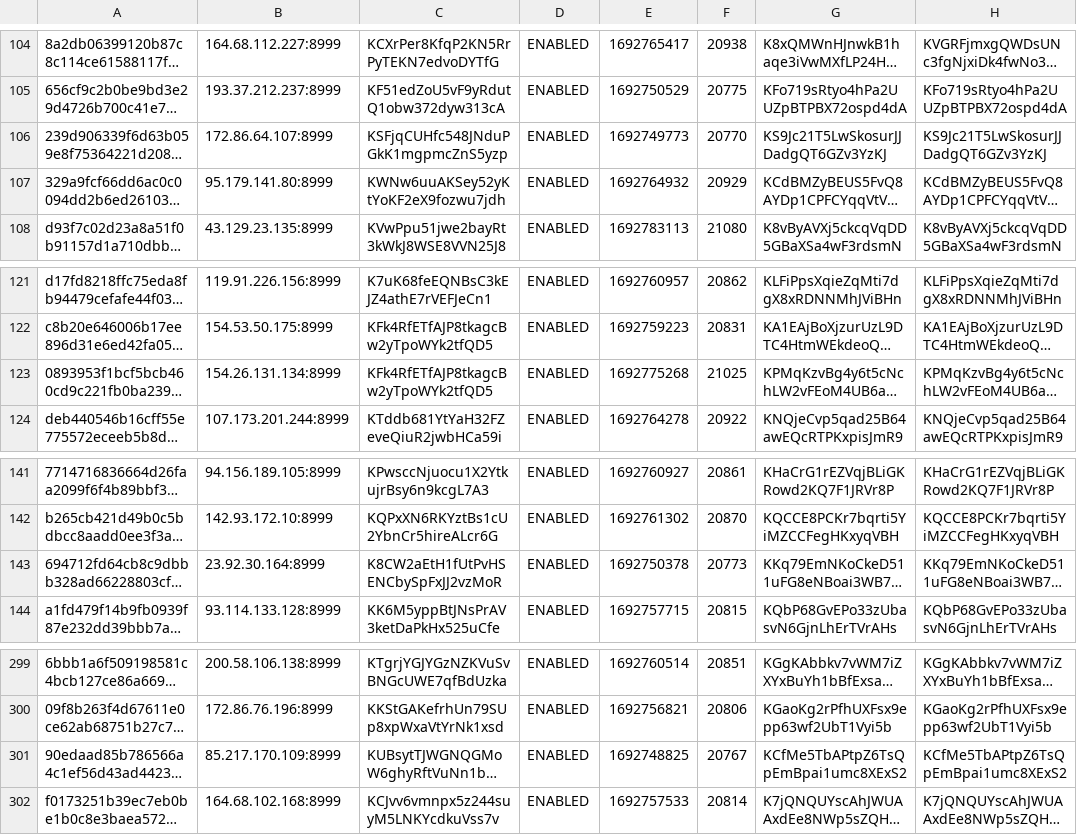
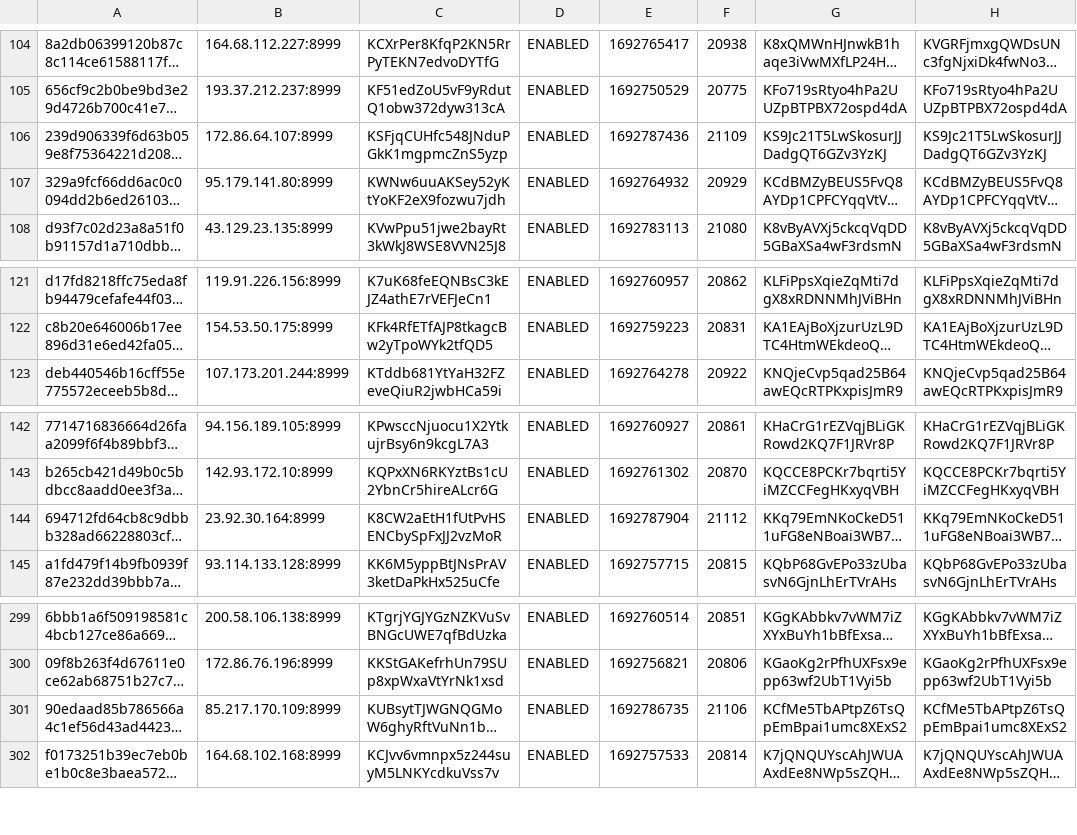
Before and after one commit to oudeis/kiiro-tracker, a CSV file: data/mnstats.csv, drawn as a sheet; only a part is shown, gaps mark what is left out; long unchanged cells end in …; addresses are those after the commit; the diff covers the shown part only; the diff names each change by its address in the sheet, - before the commit and + after, or states it on an @@ line.

```diff
--- a/data/mnstats.csv
+++ b/data/mnstats.csv
-E106: 1692749773
+E106: 1692787436
-F106: 20770
+F106: 21109
@@ row 123 moved to row 133: 0893953f1bcf5bcb460cd9c221fb0ba239b94d03… @@
-E144: 1692750378
+E144: 1692787904
-F144: 20773
+F144: 21112
-E301: 1692748825
+E301: 1692786735
-F301: 20767
+F301: 21106
```
Also changed, not shown: 1 added row, 1 removed row and 8 edited cells elsewhere in this file, 1 other file.
